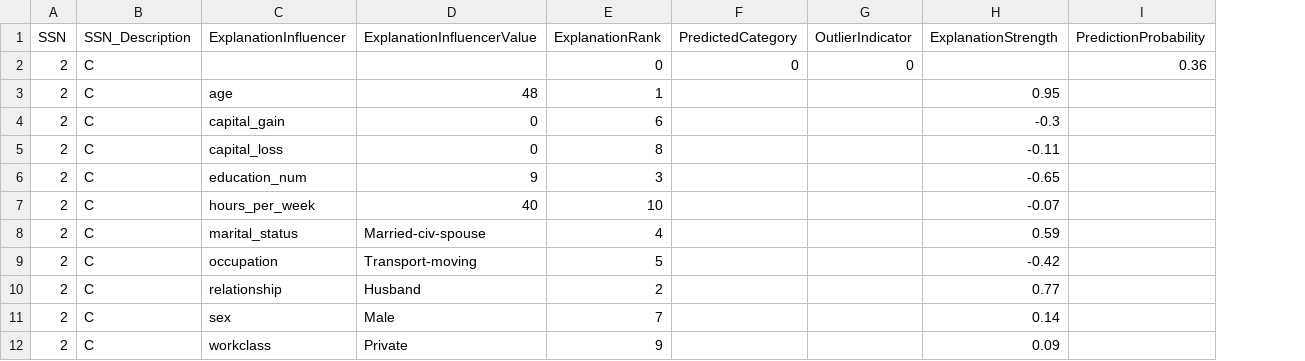
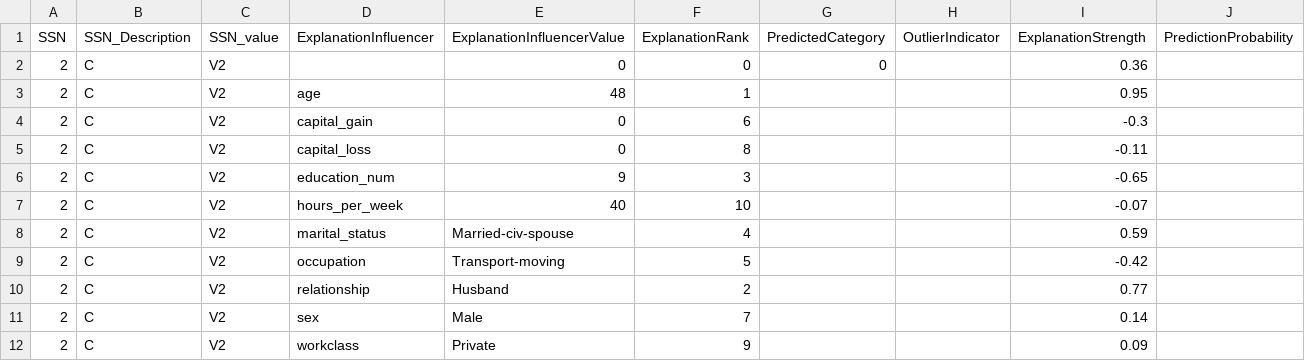
Before and after one commit to loutfinadir/http, a CSV file: data/classification/applyout/apply_with_dac.csv, drawn as a sheet; addresses are those after the commit; the diff names each change by its address in the sheet, - before the commit and + after, or states it on an @@ line.

Commit message:
Update apply_with_dac.csv

```diff
--- a/data/classification/applyout/apply_with_dac.csv
+++ b/data/classification/applyout/apply_with_dac.csv
+column C (SSN_value), rows 2-12: all V2
-E2 (ExplanationInfluencerValue): (empty)
+E2 (ExplanationInfluencerValue): 0
-H2 (OutlierIndicator): 0
+H2 (OutlierIndicator): (empty)
-I2 (ExplanationStrength): (empty)
+I2 (ExplanationStrength): 0.36
-J2 (PredictionProbability): 0.36
+J2 (PredictionProbability): (empty)
```
